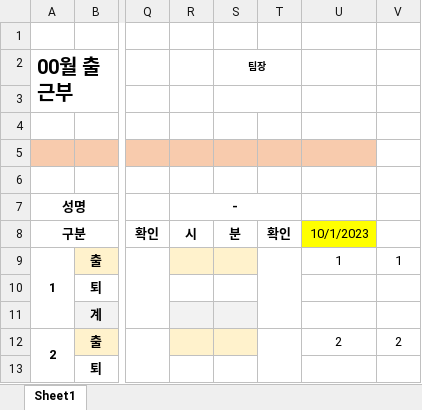
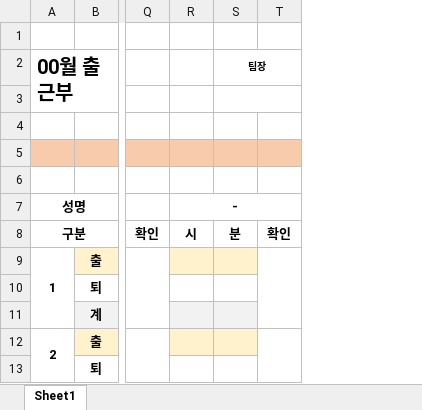
Before and after one commit to pdsom0321/ninetosix, an Excel workbook: doc/form1.xlsx, sheet Sheet1, drawn as a sheet; only a part is shown, gaps mark what is left out; values as stored, in another font and other column widths than the file's, no borders; charts and pictures and conditional formats not drawn; the diff names each change by its address in the sheet, - before the commit and + after, or states it on an @@ line.

Commit message:
[Api Modify] 엑셀 템플릿 양식 수정

```diff
--- a/doc/form1.xlsx (sheet Sheet1)
+++ b/doc/form1.xlsx (sheet Sheet1)
@@ column U hidden, rows 8-12: 10/1/2023 | 1 |  |  | 2 @@
@@ column V hidden, rows 9-12: 1 |  |  | 2 @@
```
Also changed, not shown: hidden cells.
